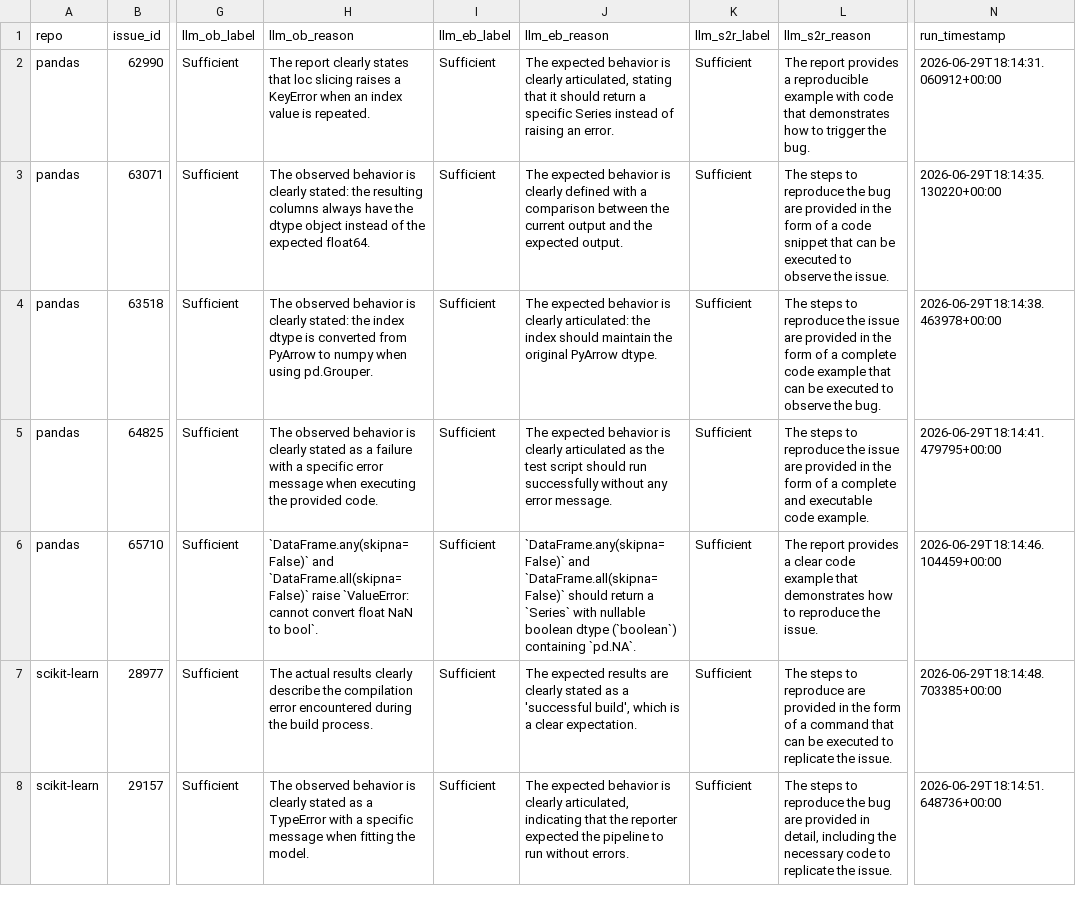
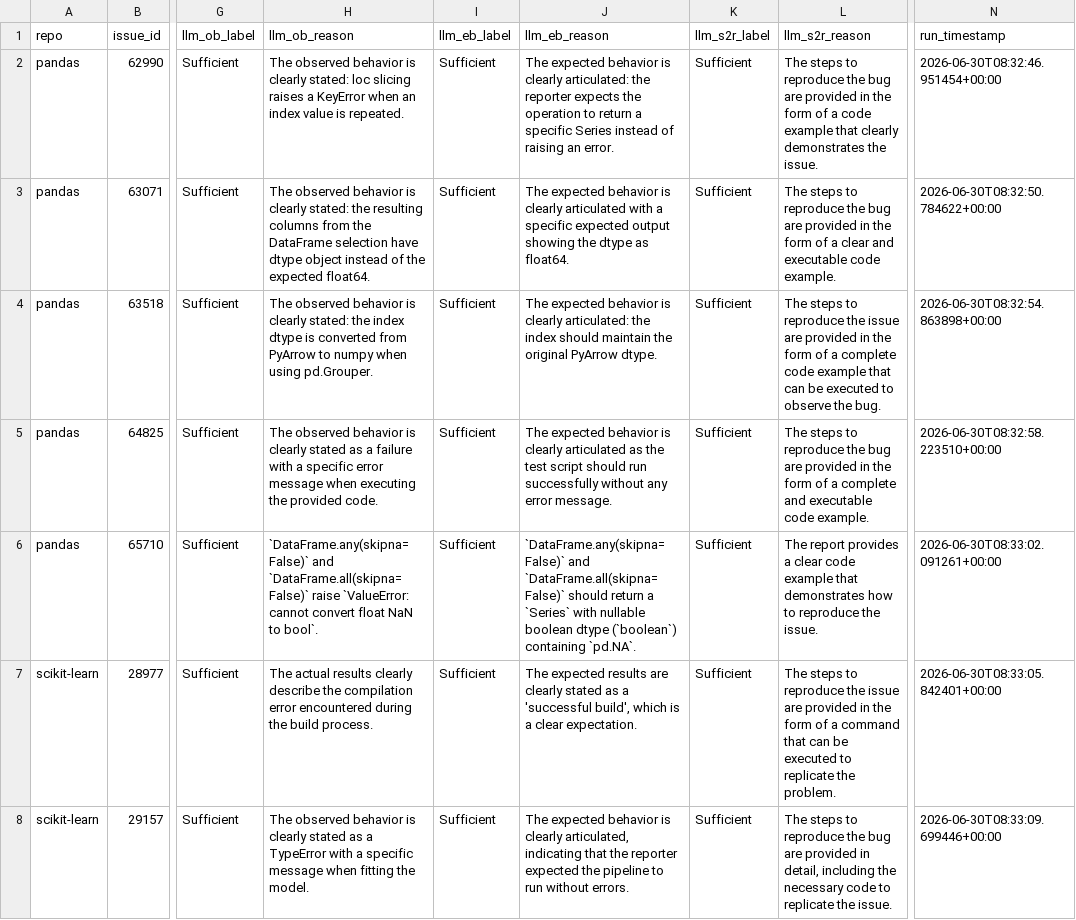
Before and after one commit to profhuy/Research_By_Learning, a CSV file: results/pilot_llm_output.csv, drawn as a sheet; only a part is shown, gaps mark what is left out; the diff covers the shown part only; the diff names each change by its address in the sheet, - before the commit and + after, or states it on an @@ line.

Commit message:
feat(LR): re-run pilot with prompt v2 (amendment) on updated sample

```diff
--- a/results/pilot_llm_output.csv
+++ b/results/pilot_llm_output.csv
-H2 (llm_ob_reason): The report clearly states that loc slicing…
+H2 (llm_ob_reason): The observed behavior is clearly stated: loc slicing…
-J2 (llm_eb_reason): …is clearly articulated, stating that it should return a…
+J2 (llm_eb_reason): …is clearly articulated: the reporter expects the operation to return a…
-L2 (llm_s2r_reason): The report provides a reproducible example with code that demonstrates how to trigger the bug.
+L2 (llm_s2r_reason): The steps to reproduce the bug are provided in the form of a code example that clearly demonstrates the issue.
-N2 (run_timestamp): 2026-06-29T18:14:31.060912+00:00
+N2 (run_timestamp): 2026-06-30T08:32:46.951454+00:00
-H3 (llm_ob_reason): …resulting columns always have the dtype object…
+H3 (llm_ob_reason): …resulting columns from the DataFrame selection have dtype object…
-J3 (llm_eb_reason): …is clearly defined with a comparison between the current output and the expected output.
+J3 (llm_eb_reason): …is clearly articulated with a specific expected output showing the dtype as float64.
-L3 (llm_s2r_reason): …of a code snippet that can be executed to observe the issue.
+L3 (llm_s2r_reason): …of a clear and executable code example.
-N3 (run_timestamp): 2026-06-29T18:14:35.130220+00:00
+N3 (run_timestamp): 2026-06-30T08:32:50.784622+00:00
-N4 (run_timestamp): 2026-06-29T18:14:38.463978+00:00
+N4 (run_timestamp): 2026-06-30T08:32:54.863898+00:00
-L5 (llm_s2r_reason): …reproduce the issue are provided…
+L5 (llm_s2r_reason): …reproduce the bug are provided…
-N5 (run_timestamp): 2026-06-29T18:14:41.479795+00:00
+N5 (run_timestamp): 2026-06-30T08:32:58.223510+00:00
-N6 (run_timestamp): 2026-06-29T18:14:46.104459+00:00
+N6 (run_timestamp): 2026-06-30T08:33:02.091261+00:00
-L7 (llm_s2r_reason): …to reproduce are provided in the form of a command that can be executed to replicate the issue.
+L7 (llm_s2r_reason): …to reproduce the issue are provided in the form of a command that can be executed to replicate the problem.
-N7 (run_timestamp): 2026-06-29T18:14:48.703385+00:00
+N7 (run_timestamp): 2026-06-30T08:33:05.842401+00:00
-N8 (run_timestamp): 2026-06-29T18:14:51.648736+00:00
+N8 (run_timestamp): 2026-06-30T08:33:09.699446+00:00
```
Also changed, not shown: 52 edited cells elsewhere in this file, 1 other file.
